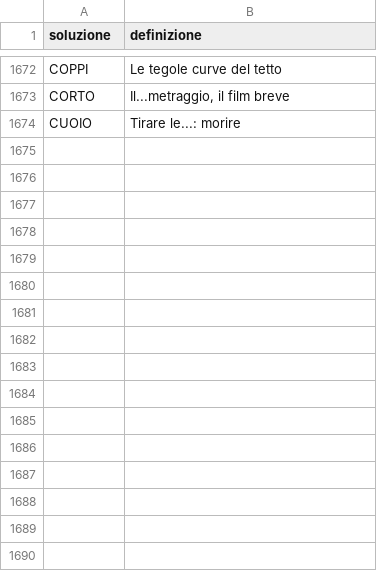
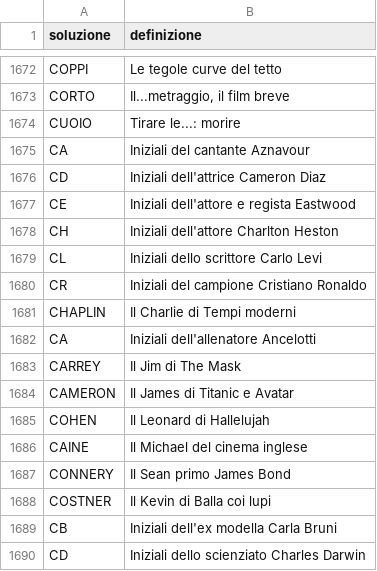
Before and after one commit to agea/cruciverba, a CSV file: voci/C.csv, drawn as a sheet; only a part is shown, gaps mark what is left out.

```diff
--- a/voci/C.csv
+++ b/voci/C.csv
@@ -1674 +1674,17 @@ CORTO,"Il...metraggio, il film breve"
 CUOIO,Tirare le...: morire
+CA,Iniziali del cantante Aznavour
+CD,Iniziali dell'attrice Cameron Diaz
+CE,Iniziali dell'attore e regista Eastwood
+CH,Iniziali dell'attore Charlton Heston
+CL,Iniziali dello scrittore Carlo Levi
+CR,Iniziali del campione Cristiano Ronaldo
+CHAPLIN,Il Charlie di Tempi moderni
+CA,Iniziali dell'allenatore Ancelotti
+CARREY,Il Jim di The Mask
+CAMERON,Il James di Titanic e Avatar
+COHEN,Il Leonard di Hallelujah
+CAINE,Il Michael del cinema inglese
+CONNERY,Il Sean primo James Bond
+COSTNER,Il Kevin di Balla coi lupi
+CB,Iniziali dell'ex modella Carla Bruni
+CD,Iniziali dello scienziato Charles Darwin
```
Also changed, not shown: voci/A.csv, voci/B.csv, 18 other files.
